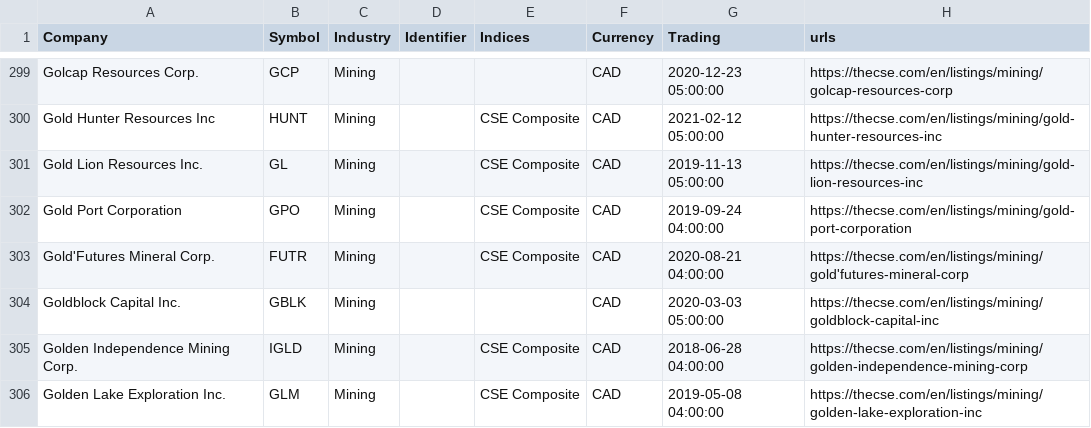
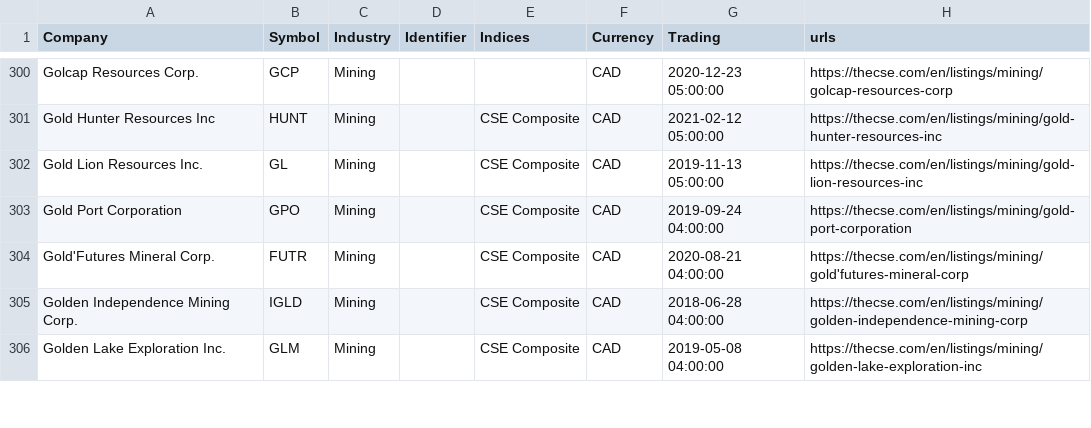
Before and after one commit to FriendlyUser/cad_tickers_list, a CSV file: static/latest/cse.csv, drawn as a sheet; only a part is shown, gaps mark what is left out; removed rows and columns are numbered as before the commit, all else as after; the diff covers the shown part only; the diff names each change by its address in the sheet, - before the commit and + after, or states it on an @@ line.

```diff
--- a/static/latest/cse.csv
+++ b/static/latest/cse.csv
-row 304: Goldblock Capital Inc. | GBLK | Mining |  |  | CAD | 2020-03-03 05:00:00 | https://thecse.com/en/listings/mining/goldblock-capital-inc
```
Also changed, not shown: 4 added rows, 1 moved row and 6 edited cells elsewhere in this file.
